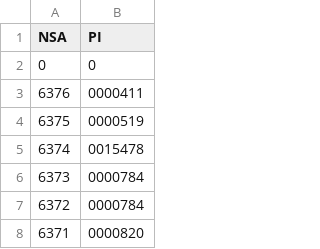
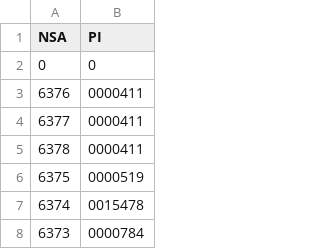
Before and after one commit to ossified65/-day0, a CSV file: PI_2_NSA.csv, drawn as a sheet; only a part is shown; the shorter side is filled out with more unchanged rows.

Commit message:
Update PI_2_NSA.csv

```diff
--- a/PI_2_NSA.csv
+++ b/PI_2_NSA.csv
@@ -3,2 +3,4 @@ NSA,PI
 6376,0000411
+6377,0000411
+6378,0000411
 6375,0000519
```
